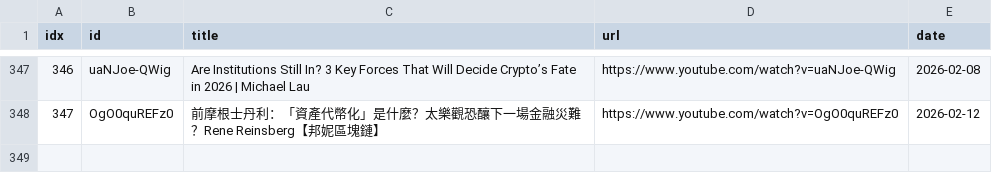
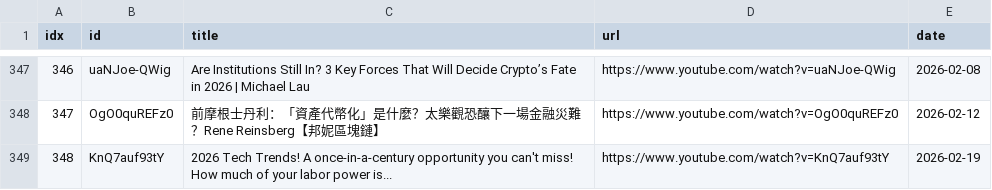
Before and after one commit to sumsjp/BonnieBlockchain, a CSV file: src/video_list.csv, drawn as a sheet; only a part is shown, gaps mark what is left out.

```diff
--- a/src/video_list.csv
+++ b/src/video_list.csv
@@ -348 +348,2 @@ idx,id,title,url,date
 347,OgO0quREFz0,前摩根士丹利：「資產代幣化」是什麼？太樂觀恐釀下一場金融災難？Rene Reinsberg【邦妮區塊鏈】,https://www.youtube.com/watch?v=OgO0quREFz0,2026-02-12
+348,KnQ7auf93tY,2026 Tech Trends! A once-in-a-century opportunity you can't miss! How much of your labor power is...,https://www.youtube.com/watch?v=KnQ7auf93tY,2026-02-19
```
Also changed, not shown: 4 other files.
